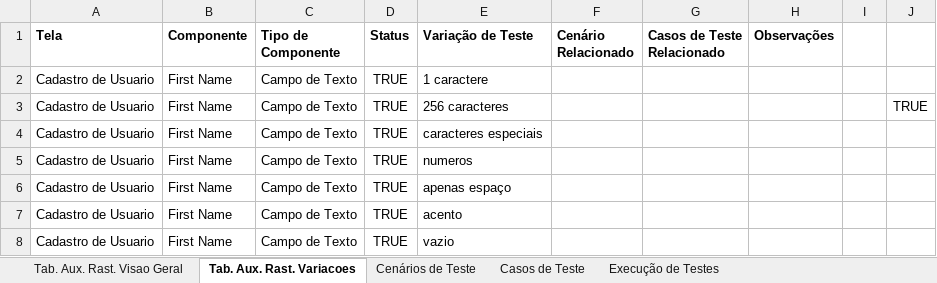
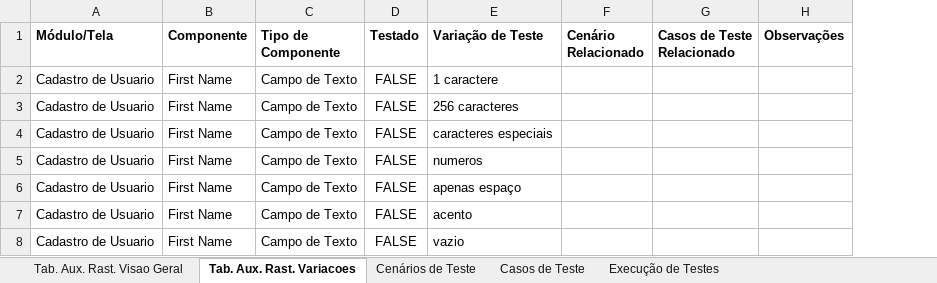
Before and after one commit to deboralili/testes-front-end-cypress, an Excel workbook: real-world-app-estudos/documentos/documentacao-completa-de-testes-v2.xlsx, sheet Tab. Aux. Rast. Variacoes, drawn as a sheet; values as stored, in another font and other column widths than the file's, no borders; conditional formats not drawn; removed rows and columns are numbered as before the commit, all else as after; the diff names each change by its address in the sheet, - before the commit and + after, or states it on an @@ line.

```diff
--- a/real-world-app-estudos/documentos/documentacao-completa-de-testes-v2.xlsx (sheet Tab. Aux. Rast. Variacoes)
+++ b/real-world-app-estudos/documentos/documentacao-completa-de-testes-v2.xlsx (sheet Tab. Aux. Rast. Variacoes)
-column D (Status), rows 2-8: all TRUE
+column D (Testado), rows 2-8: all FALSE
-column I, empty
-column J, row 3: TRUE
-A1: Tela
+A1: Módulo/Tela
```
Also changed, not shown: sheet Cenários de Teste, sheet Casos de Teste, sheet Tab. Aux. Rast. Visao Geral.
